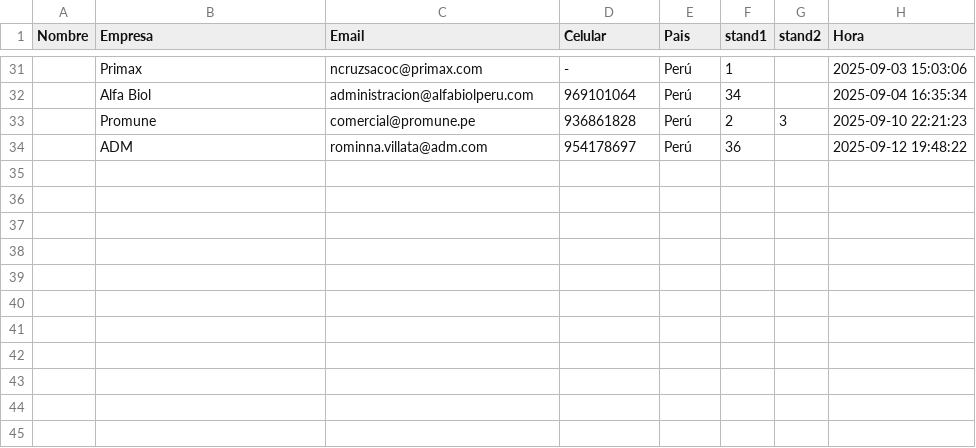
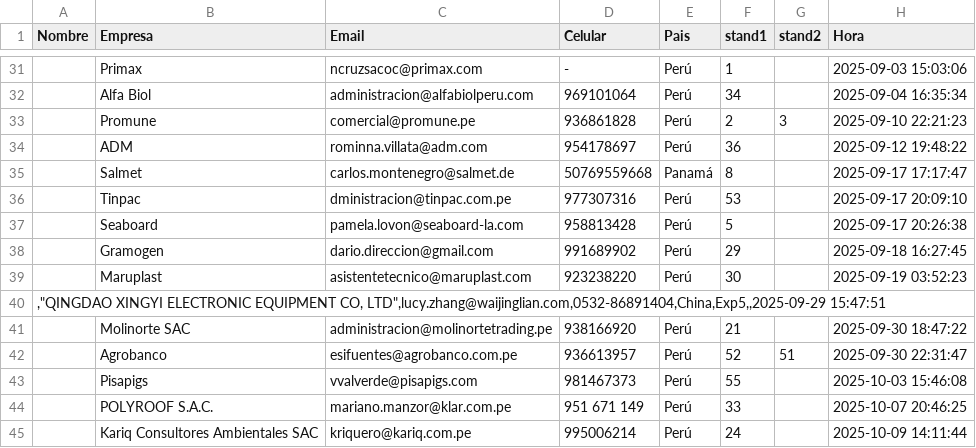
Before and after one commit to dcondor800/apa-reservas, a CSV file: reserva_stands.csv, drawn as a sheet; only a part is shown, gaps mark what is left out; the diff names each change by its address in the sheet, - before the commit and + after, or states it on an @@ line.

Commit message:
Add files via upload

```diff
--- a/reserva_stands.csv
+++ b/reserva_stands.csv
+row 35:  | Salmet | carlos.montenegro@salmet.de | 50769559668 | Panamá | 8 |  | 2025-09-17 17:17:47
+row 36:  | Tinpac | dministracion@tinpac.com.pe | 977307316 | Perú | 53 |  | 2025-09-17 20:09:10
+row 37:  | Seaboard | pamela.lovon@seaboard-la.com | 958813428 | Perú | 5 |  | 2025-09-17 20:26:38
+row 38:  | Gramogen | dario.direccion@gmail.com | 991689902 | Perú | 29 |  | 2025-09-18 16:27:45
+row 39:  | Maruplast | asistentetecnico@maruplast.com | 923238220 | Perú | 30 |  | 2025-09-19 03:52:23
+row 40: ,"QINGDAO XINGYI ELECTRONIC EQUIPMENT CO, LTD",lucy.zhang@waijinglian.com,0532-86891404,China,Exp5,,2025-09-29 15:47:51
+row 41:  | Molinorte SAC | administracion@molinortetrading.pe | 938166920 | Perú | 21 |  | 2025-09-30 18:47:22
+row 42:  | Agrobanco | esifuentes@agrobanco.com.pe | 936613957 | Perú | 52 | 51 | 2025-09-30 22:31:47
+row 43:  | Pisapigs | vvalverde@pisapigs.com | 981467373 | Perú | 55 |  | 2025-10-03 15:46:08
+row 44:  | POLYROOF S.A.C. | mariano.manzor@klar.com.pe | 951 671 149 | Perú | 33 |  | 2025-10-07 20:46:25
+row 45:  | Kariq Consultores Ambientales SAC | kriquero@kariq.com.pe | 995006214 | Perú | 24 |  | 2025-10-09 14:11:44
```
